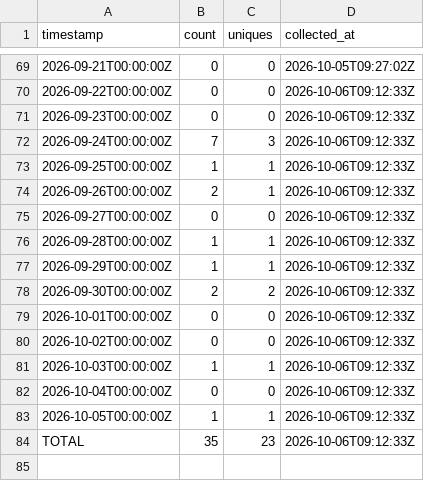
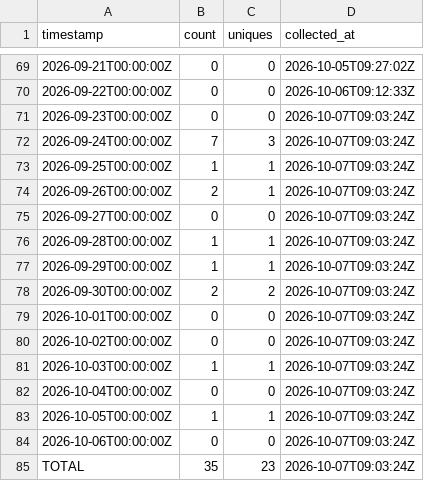
Before and after one commit to J-King-Dottie/pacific-links, a CSV file: github-traffic/views.csv, drawn as a sheet; only a part is shown, gaps mark what is left out.

```diff
--- a/github-traffic/views.csv
+++ b/github-traffic/views.csv
@@ -70,15 +70,16 @@ timestamp,count,uniques,collected_at
 2026-09-22T00:00:00Z,0,0,2026-10-06T09:12:33Z
-2026-09-23T00:00:00Z,0,0,2026-10-06T09:12:33Z
-2026-09-24T00:00:00Z,7,3,2026-10-06T09:12:33Z
-2026-09-25T00:00:00Z,1,1,2026-10-06T09:12:33Z
-2026-09-26T00:00:00Z,2,1,2026-10-06T09:12:33Z
-2026-09-27T00:00:00Z,0,0,2026-10-06T09:12:33Z
-2026-09-28T00:00:00Z,1,1,2026-10-06T09:12:33Z
-2026-09-29T00:00:00Z,1,1,2026-10-06T09:12:33Z
-2026-09-30T00:00:00Z,2,2,2026-10-06T09:12:33Z
-2026-10-01T00:00:00Z,0,0,2026-10-06T09:12:33Z
-2026-10-02T00:00:00Z,0,0,2026-10-06T09:12:33Z
-2026-10-03T00:00:00Z,1,1,2026-10-06T09:12:33Z
-2026-10-04T00:00:00Z,0,0,2026-10-06T09:12:33Z
-2026-10-05T00:00:00Z,1,1,2026-10-06T09:12:33Z
-TOTAL,35,23,2026-10-06T09:12:33Z
+2026-09-23T00:00:00Z,0,0,2026-10-07T09:03:24Z
+2026-09-24T00:00:00Z,7,3,2026-10-07T09:03:24Z
+2026-09-25T00:00:00Z,1,1,2026-10-07T09:03:24Z
+2026-09-26T00:00:00Z,2,1,2026-10-07T09:03:24Z
+2026-09-27T00:00:00Z,0,0,2026-10-07T09:03:24Z
+2026-09-28T00:00:00Z,1,1,2026-10-07T09:03:24Z
+2026-09-29T00:00:00Z,1,1,2026-10-07T09:03:24Z
+2026-09-30T00:00:00Z,2,2,2026-10-07T09:03:24Z
+2026-10-01T00:00:00Z,0,0,2026-10-07T09:03:24Z
+2026-10-02T00:00:00Z,0,0,2026-10-07T09:03:24Z
+2026-10-03T00:00:00Z,1,1,2026-10-07T09:03:24Z
+2026-10-04T00:00:00Z,0,0,2026-10-07T09:03:24Z
+2026-10-05T00:00:00Z,1,1,2026-10-07T09:03:24Z
+2026-10-06T00:00:00Z,0,0,2026-10-07T09:03:24Z
+TOTAL,35,23,2026-10-07T09:03:24Z
```
Also changed, not shown: github-traffic/clones.csv.
